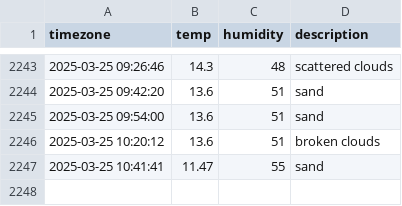
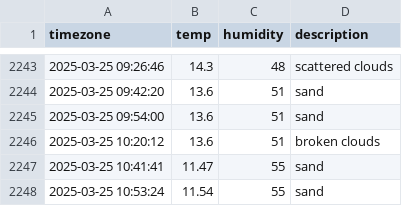
Before and after one commit to je0ngh2/seoul_weather, a CSV file: seoul_weather.csv, drawn as a sheet; only a part is shown, gaps mark what is left out.

```diff
--- a/seoul_weather.csv
+++ b/seoul_weather.csv
@@ -2247 +2247,2 @@ timezone,temp,humidity,description
 2025-03-25 10:41:41,11.47,55,sand
+2025-03-25 10:53:24,11.54,55,sand
```
